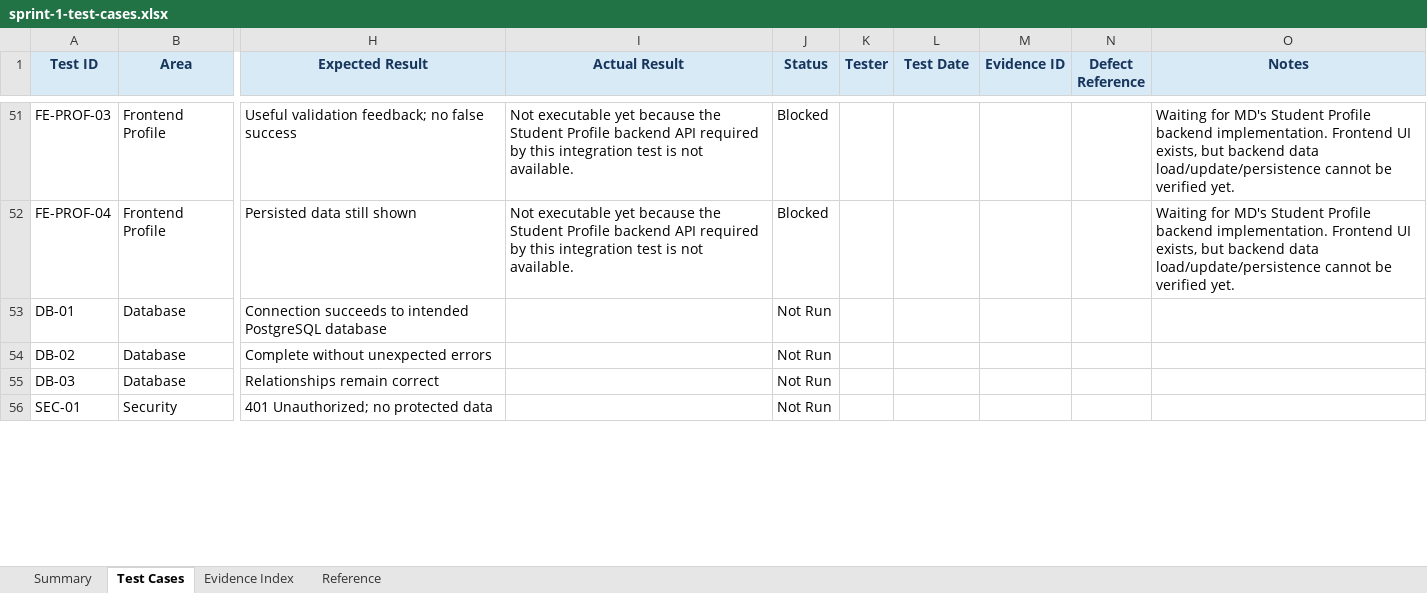
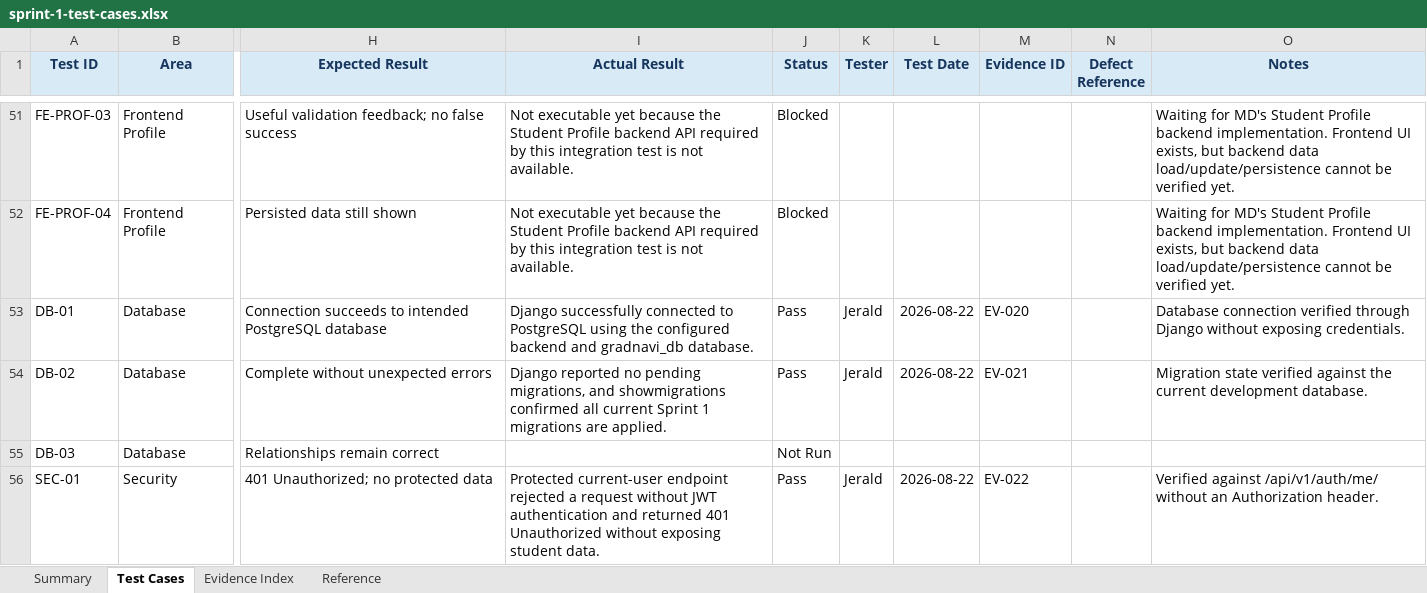
Before and after one commit to JeraldBucud/GradNavi, an Excel workbook: docs/testing/sprint-1-test-cases.xlsx, sheet Test Cases, drawn as a sheet; only a part is shown, gaps mark what is left out; values as stored, in another font and other column widths than the file's, no borders; conditional formats and table styles not drawn; the diff covers the shown part only; the diff names each change by its address in the sheet, - before the commit and + after, or states it on an @@ line.

Commit message:
test: extend sprint 1 security and regression evidence

```diff
--- a/docs/testing/sprint-1-test-cases.xlsx (sheet Test Cases)
+++ b/docs/testing/sprint-1-test-cases.xlsx (sheet Test Cases)
-I53 (Actual Result): (empty)
+I53 (Actual Result): Django successfully connected to PostgreSQL using the configured backend and gradnavi_db database.
-J53:J54 (Status): Not Run
+J53:J54 (Status): Pass
-K53:K54 (Tester): (empty)
+K53:K54 (Tester): Jerald
-L53:L54 (Test Date): (empty)
+L53:L54 (Test Date): 2026-08-22
-M53 (Evidence ID): (empty)
+M53 (Evidence ID): EV-020
-O53 (Notes): (empty)
+O53 (Notes): Database connection verified through Django without exposing credentials.
-I54 (Actual Result): (empty)
+I54 (Actual Result): Django reported no pending migrations, and showmigrations confirmed all current Sprint 1 migrations are applied.
-M54 (Evidence ID): (empty)
+M54 (Evidence ID): EV-021
-O54 (Notes): (empty)
+O54 (Notes): Migration state verified against the current development database.
-I56 (Actual Result): (empty)
+I56 (Actual Result): Protected current-user endpoint rejected a request without JWT authentication and returned 401 Unauthorized without exposing student data.
-J56 (Status): Not Run
+J56 (Status): Pass
-K56 (Tester): (empty)
+K56 (Tester): Jerald
-L56 (Test Date): (empty)
+L56 (Test Date): 2026-08-22
-M56 (Evidence ID): (empty)
+M56 (Evidence ID): EV-022
-O56 (Notes): (empty)
+O56 (Notes): Verified against /api/v1/auth/me/ without an Authorization header.
```
Also changed, not shown: 24 edited cells elsewhere in this sheet, sheet Summary, charts or pictures, 10 other files.
